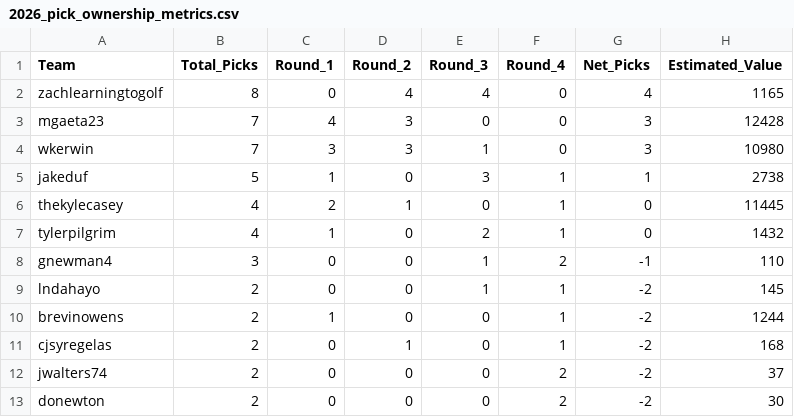
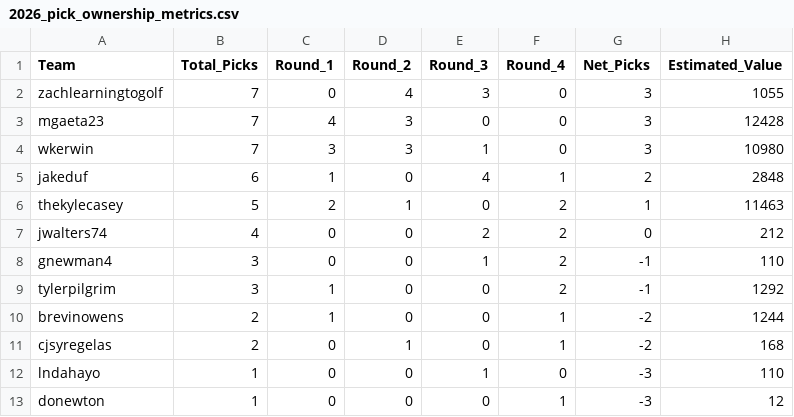
Before and after one commit to capitanlandr/trade-analysis-dashboard, a CSV file: pipeline/2026_pick_ownership_metrics.csv, drawn as a sheet.

```diff
--- a/pipeline/2026_pick_ownership_metrics.csv
+++ b/pipeline/2026_pick_ownership_metrics.csv
@@ -1,13 +1,13 @@
 Team,Total_Picks,Round_1,Round_2,Round_3,Round_4,Net_Picks,Estimated_Value
-zachlearningtogolf,8,0,4,4,0,4,1165
+zachlearningtogolf,7,0,4,3,0,3,1055
 mgaeta23,7,4,3,0,0,3,12428
 wkerwin,7,3,3,1,0,3,10980
-jakeduf,5,1,0,3,1,1,2738
-thekylecasey,4,2,1,0,1,0,11445
-tylerpilgrim,4,1,0,2,1,0,1432
+jakeduf,6,1,0,4,1,2,2848
+thekylecasey,5,2,1,0,2,1,11463
+jwalters74,4,0,0,2,2,0,212
 gnewman4,3,0,0,1,2,-1,110
-lndahayo,2,0,0,1,1,-2,145
+tylerpilgrim,3,1,0,0,2,-1,1292
 brevinowens,2,1,0,0,1,-2,1244
 cjsyregelas,2,0,1,0,1,-2,168
-jwalters74,2,0,0,0,2,-2,37
-donewton,2,0,0,0,2,-2,30
+lndahayo,1,0,0,1,0,-3,110
+donewton,1,0,0,0,1,-3,12
```
Also changed, not shown: pipeline/asset_transactions.csv, pipeline/asset_values_cache.csv, 21 other files.
